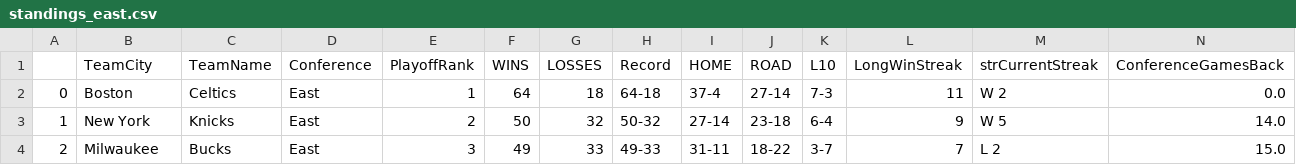
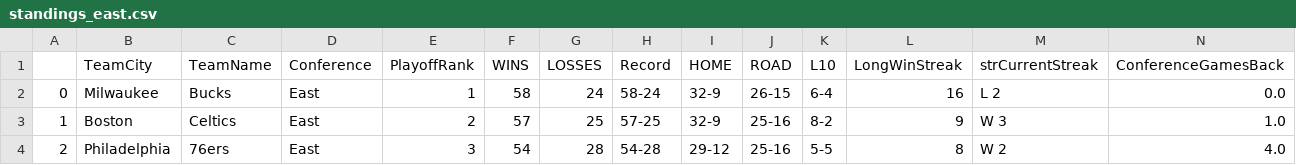
Before and after one commit to francosolari/nba_props, a CSV file: standings_east.csv, drawn as a sheet; only a part is shown; the diff covers the shown part only; the diff names each change by its address in the sheet, - before the commit and + after, or states it on an @@ line.

```diff
--- a/standings_east.csv
+++ b/standings_east.csv
-B2 (TeamCity): Boston
+B2 (TeamCity): Milwaukee
-C2 (TeamName): Celtics
+C2 (TeamName): Bucks
-F2 (WINS): 64
+F2 (WINS): 58
-G2 (LOSSES): 18
+G2 (LOSSES): 24
-H2 (Record): 64-18
+H2 (Record): 58-24
-I2 (HOME): 37-4
+I2 (HOME): 32-9
-J2 (ROAD): 27-14
+J2 (ROAD): 26-15
-K2 (L10): 7-3
+K2 (L10): 6-4
-L2 (LongWinStreak): 11
+L2 (LongWinStreak): 16
-M2 (strCurrentStreak): W 2
+M2 (strCurrentStreak): L 2
-B3 (TeamCity): New York
+B3 (TeamCity): Boston
-C3 (TeamName): Knicks
+C3 (TeamName): Celtics
-F3 (WINS): 50
+F3 (WINS): 57
-G3 (LOSSES): 32
+G3 (LOSSES): 25
-H3 (Record): 50-32
+H3 (Record): 57-25
-I3 (HOME): 27-14
+I3 (HOME): 32-9
-J3 (ROAD): 23-18
+J3 (ROAD): 25-16
-K3 (L10): 6-4
+K3 (L10): 8-2
-M3 (strCurrentStreak): W 5
+M3 (strCurrentStreak): W 3
-N3 (ConferenceGamesBack): 14.0
+N3 (ConferenceGamesBack): 1.0
-B4 (TeamCity): Milwaukee
+B4 (TeamCity): Philadelphia
-C4 (TeamName): Bucks
+C4 (TeamName): 76ers
-F4 (WINS): 49
+F4 (WINS): 54
-G4 (LOSSES): 33
+G4 (LOSSES): 28
-H4 (Record): 49-33
+H4 (Record): 54-28
-I4 (HOME): 31-11
+I4 (HOME): 29-12
-J4 (ROAD): 18-22
+J4 (ROAD): 25-16
-K4 (L10): 3-7
+K4 (L10): 5-5
-L4 (LongWinStreak): 7
+L4 (LongWinStreak): 8
-M4 (strCurrentStreak): L 2
+M4 (strCurrentStreak): W 2
-N4 (ConferenceGamesBack): 15.0
+N4 (ConferenceGamesBack): 4.0
```
Also changed, not shown: 118 edited cells elsewhere in this file, standings_west.csv, 6 other files.
